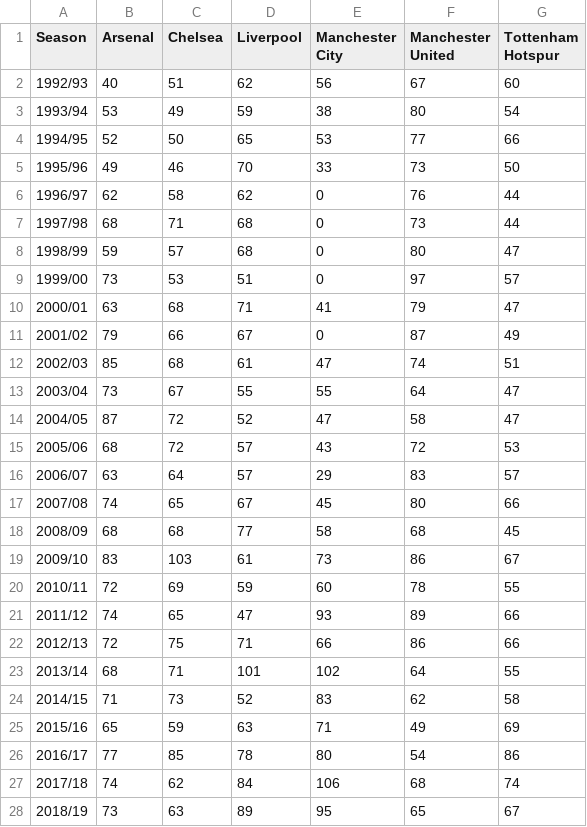
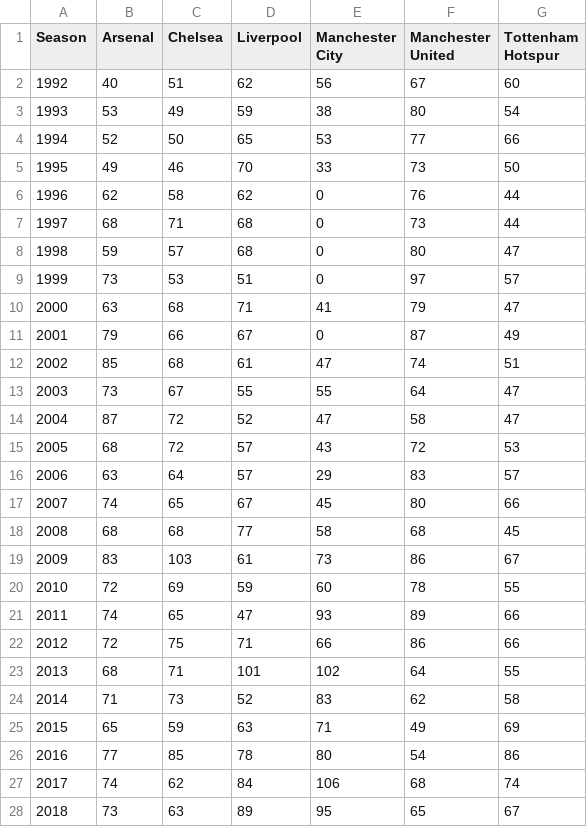
Before and after one commit to amirsohil/datafiles, a CSV file: GoalsScored.csv, drawn as a sheet; only a part is shown; the diff covers the shown part only.

Commit message:
GoalsScored.csv - v2

```diff
--- a/GoalsScored.csv
+++ b/GoalsScored.csv
@@ -1,28 +1,28 @@
 Season,Arsenal,Chelsea,Liverpool,Manchester City,Manchester United,Tottenham Hotspur
-1992/93,40,51,62,56,67,60
-1993/94,53,49,59,38,80,54
-1994/95,52,50,65,53,77,66
-1995/96,49,46,70,33,73,50
-1996/97,62,58,62,0,76,44
-1997/98,68,71,68,0,73,44
-1998/99,59,57,68,0,80,47
-1999/00,73,53,51,0,97,57
-2000/01,63,68,71,41,79,47
-2001/02,79,66,67,0,87,49
-2002/03,85,68,61,47,74,51
-2003/04,73,67,55,55,64,47
-2004/05,87,72,52,47,58,47
-2005/06,68,72,57,43,72,53
-2006/07,63,64,57,29,83,57
-2007/08,74,65,67,45,80,66
-2008/09,68,68,77,58,68,45
-2009/10,83,103,61,73,86,67
-2010/11,72,69,59,60,78,55
-2011/12,74,65,47,93,89,66
-2012/13,72,75,71,66,86,66
-2013/14,68,71,101,102,64,55
-2014/15,71,73,52,83,62,58
-2015/16,65,59,63,71,49,69
-2016/17,77,85,78,80,54,86
-2017/18,74,62,84,106,68,74
-2018/19,73,63,89,95,65,67
+1992,40,51,62,56,67,60
+1993,53,49,59,38,80,54
+1994,52,50,65,53,77,66
+1995,49,46,70,33,73,50
+1996,62,58,62,0,76,44
+1997,68,71,68,0,73,44
+1998,59,57,68,0,80,47
+1999,73,53,51,0,97,57
+2000,63,68,71,41,79,47
+2001,79,66,67,0,87,49
+2002,85,68,61,47,74,51
+2003,73,67,55,55,64,47
+2004,87,72,52,47,58,47
+2005,68,72,57,43,72,53
+2006,63,64,57,29,83,57
+2007,74,65,67,45,80,66
+2008,68,68,77,58,68,45
+2009,83,103,61,73,86,67
+2010,72,69,59,60,78,55
+2011,74,65,47,93,89,66
+2012,72,75,71,66,86,66
+2013,68,71,101,102,64,55
+2014,71,73,52,83,62,58
+2015,65,59,63,71,49,69
+2016,77,85,78,80,54,86
+2017,74,62,84,106,68,74
+2018,73,63,89,95,65,67
```
Also changed, not shown: 5 edited cells elsewhere in this file.
